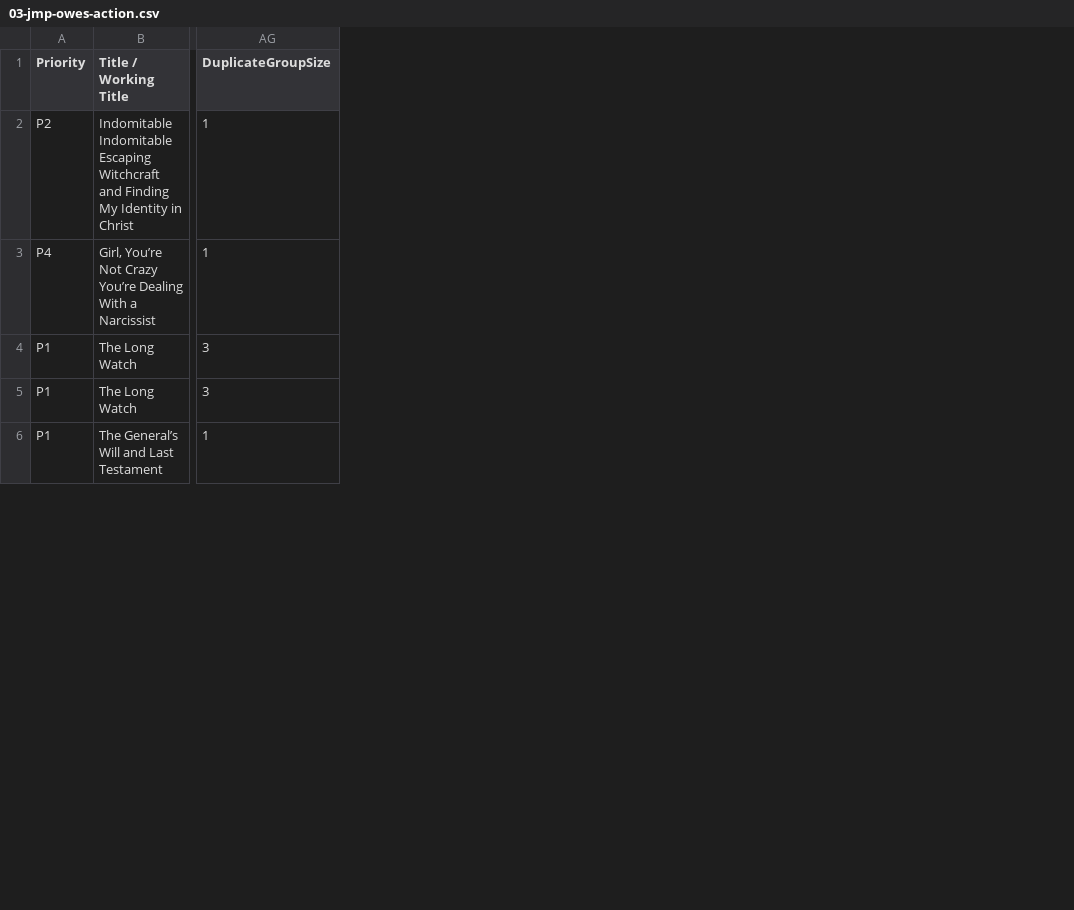
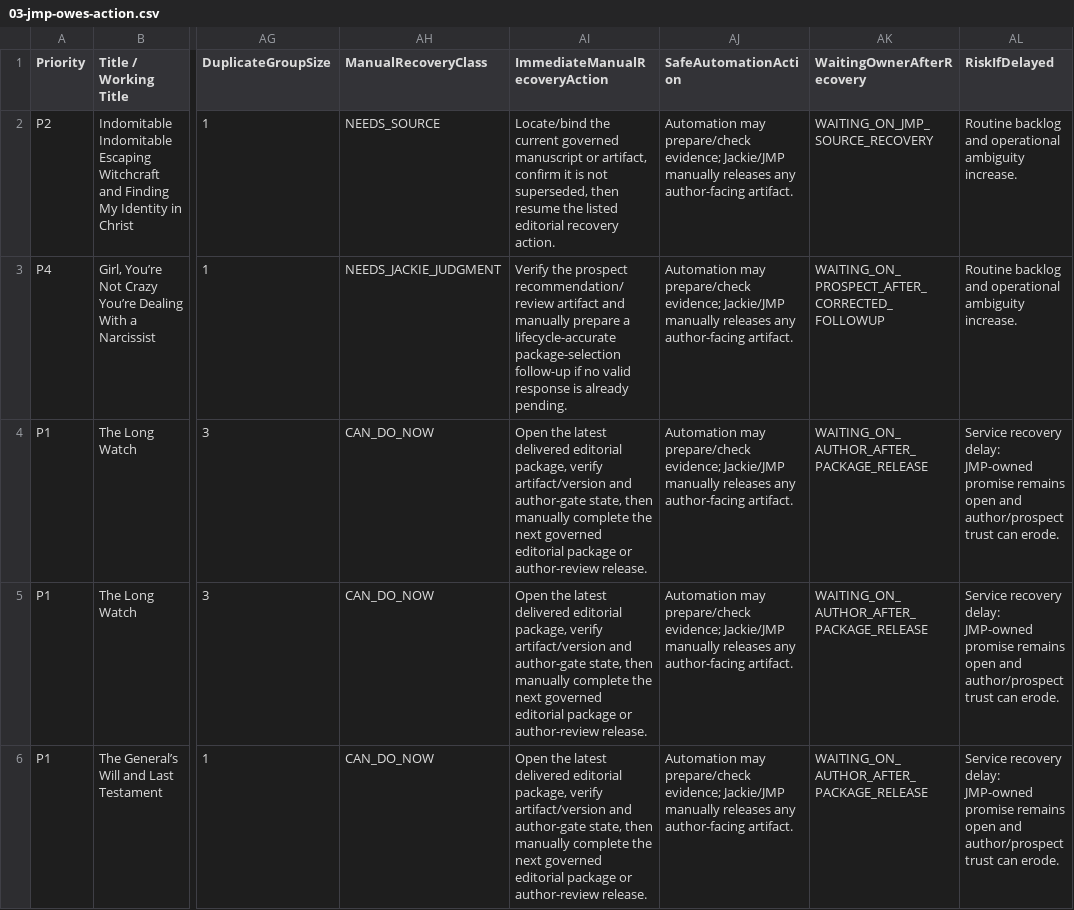
Before and after one commit to jmerrillorg/jmerrill-pub, a CSV file: docs/operations/generated/JMP-MASTER-ASSET-RECOVERY-CENSUS-2026-08-15/03-jmp-owes-action.csv, drawn as a sheet; only a part is shown, gaps mark what is left out; the diff covers the shown part only; the diff names each change by its address in the sheet, - before the commit and + after, or states it on an @@ line.

```diff
--- a/docs/operations/generated/JMP-MASTER-ASSET-RECOVERY-CENSUS-2026-08-15/03-jmp-owes-action.csv
+++ b/docs/operations/generated/JMP-MASTER-ASSET-RECOVERY-CENSUS-2026-08-15/03-jmp-owes-action.csv
+column AH (ManualRecoveryClass), rows 2-6: NEEDS_SOURCE | NEEDS_JACKIE_JUDGMENT | CAN_DO_NOW | CAN_DO_NOW | CAN_DO_NOW
+column AI (ImmediateManualRecoveryAction), rows 2-6: Locate/bind the current governed manuscript or artifact, confirm it is not superseded, then resume the listed editorial recovery action. | Verify the prospect recommendation/review artifact and manually prepare a lifecycle-accurate package-selection follow-up if no valid response is already pending. | Open the latest delivered editorial package, verify artifact/version and author-gate state, then manually complete the next governed editorial package or author-review release. | Open the latest delivered editorial package, verify artifact/version and author-gate state, then manually complete the next governed editorial package or author-review release. | Open the latest delivered editorial package, verify artifact/version and author-gate state, then manually complete the next governed editorial package or author-review release.
+column AJ (SafeAutomationAction), rows 2-6: all Automation may prepare/check evidence; Jackie/JMP manually releases any author-facing artifact.
+column AK (WaitingOwnerAfterRecovery), rows 2-6: WAITING_ON_JMP_SOURCE_RECOVERY | WAITING_ON_PROSPECT_AFTER_CORRECTED_FOLLOWUP | WAITING_ON_AUTHOR_AFTER_PACKAGE_RELEASE | WAITING_ON_AUTHOR_AFTER_PACKAGE_RELEASE | WAITING_ON_AUTHOR_AFTER_PACKAGE_RELEASE
+column AL (RiskIfDelayed), rows 2-6: Routine backlog and operational ambiguity increase. | Routine backlog and operational ambiguity increase. | Service recovery delay: JMP-owned promise remains open and author/prospect trust can erode. | Service recovery delay: JMP-owned promise remains open and author/prospect trust can erode. | Service recovery delay: JMP-owned promise remains open and author/prospect trust can erode.
```
Also changed, not shown: 1 edited cell elsewhere in this file, docs/operations/generated/JMP-MASTER-ASSET-RECOVERY-CENSUS-2026-08-15/09-editorial-pipeline.csv, docs/operations/generated/JMP-MASTER-ASSET-RECOVERY-CENSUS-2026-08-15/15-stalled-assets.csv, 49 other files.
